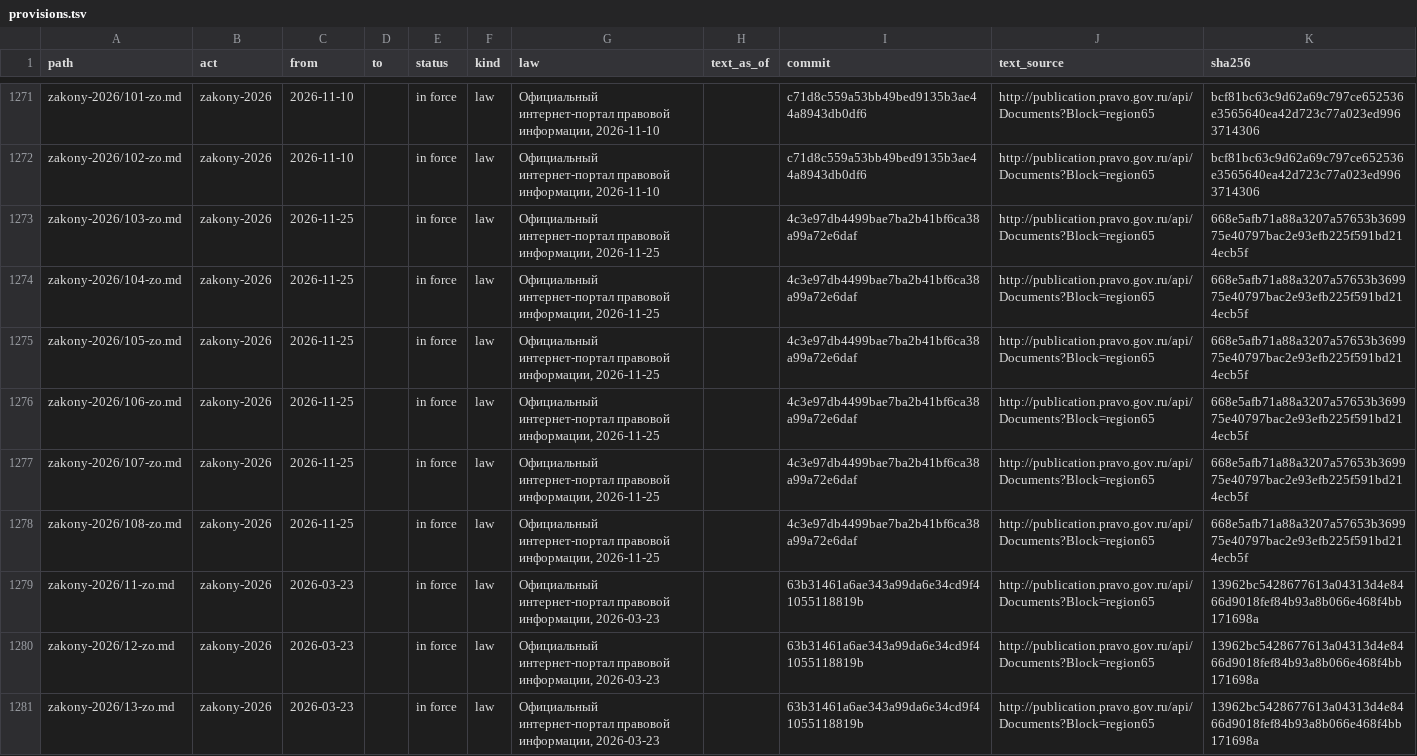
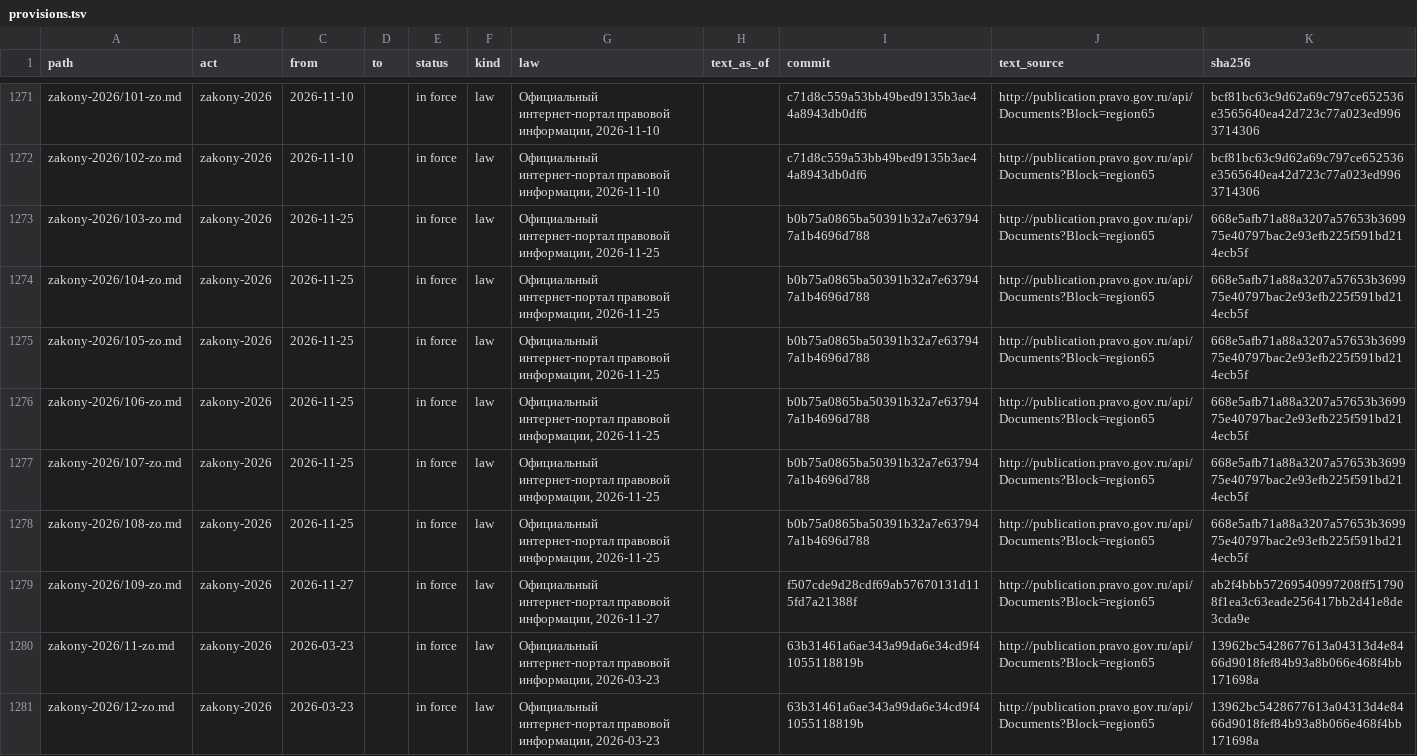
Before and after one commit to lexifina/russia-sakhalin-law, a TSV file: data/provisions.tsv, drawn as a sheet; only a part is shown, gaps mark what is left out; the shorter side is filled out with more unchanged rows.

```diff
--- a/data/provisions.tsv
+++ b/data/provisions.tsv
@@ -1272,8 +1272,9 @@ zakony-2026/101-zo.md	zakony-2026	2026-11-10		in force	law	Официальны
 zakony-2026/102-zo.md	zakony-2026	2026-11-10		in force	law	Официальный интернет-портал правовой информации, 2026-11-10		c71d8c559a53bb49bed9135b3ae44a8943db0df6	http://publication.pravo.gov.ru/api/Documents?Block=region65	bcf81bc63c9d62a69c797ce652536e3565640ea42d723c77a023ed9963714306
-zakony-2026/103-zo.md	zakony-2026	2026-11-25		in force	law	Официальный интернет-портал правовой информации, 2026-11-25		4c3e97db4499bae7ba2b41bf6ca38a99a72e6daf	http://publication.pravo.gov.ru/api/Documents?Block=region65	668e5afb71a88a3207a57653b369975e40797bac2e93efb225f591bd214ecb5f
-zakony-2026/104-zo.md	zakony-2026	2026-11-25		in force	law	Официальный интернет-портал правовой информации, 2026-11-25		4c3e97db4499bae7ba2b41bf6ca38a99a72e6daf	http://publication.pravo.gov.ru/api/Documents?Block=region65	668e5afb71a88a3207a57653b369975e40797bac2e93efb225f591bd214ecb5f
-zakony-2026/105-zo.md	zakony-2026	2026-11-25		in force	law	Официальный интернет-портал правовой информации, 2026-11-25		4c3e97db4499bae7ba2b41bf6ca38a99a72e6daf	http://publication.pravo.gov.ru/api/Documents?Block=region65	668e5afb71a88a3207a57653b369975e40797bac2e93efb225f591bd214ecb5f
-zakony-2026/106-zo.md	zakony-2026	2026-11-25		in force	law	Официальный интернет-портал правовой информации, 2026-11-25		4c3e97db4499bae7ba2b41bf6ca38a99a72e6daf	http://publication.pravo.gov.ru/api/Documents?Block=region65	668e5afb71a88a3207a57653b369975e40797bac2e93efb225f591bd214ecb5f
-zakony-2026/107-zo.md	zakony-2026	2026-11-25		in force	law	Официальный интернет-портал правовой информации, 2026-11-25		4c3e97db4499bae7ba2b41bf6ca38a99a72e6daf	http://publication.pravo.gov.ru/api/Documents?Block=region65	668e5afb71a88a3207a57653b369975e40797bac2e93efb225f591bd214ecb5f
-zakony-2026/108-zo.md	zakony-2026	2026-11-25		in force	law	Официальный интернет-портал правовой информации, 2026-11-25		4c3e97db4499bae7ba2b41bf6ca38a99a72e6daf	http://publication.pravo.gov.ru/api/Documents?Block=region65	668e5afb71a88a3207a57653b369975e40797bac2e93efb225f591bd214ecb5f
+zakony-2026/103-zo.md	zakony-2026	2026-11-25		in force	law	Официальный интернет-портал правовой информации, 2026-11-25		b0b75a0865ba50391b32a7e637947a1b4696d788	http://publication.pravo.gov.ru/api/Documents?Block=region65	668e5afb71a88a3207a57653b369975e40797bac2e93efb225f591bd214ecb5f
+zakony-2026/104-zo.md	zakony-2026	2026-11-25		in force	law	Официальный интернет-портал правовой информации, 2026-11-25		b0b75a0865ba50391b32a7e637947a1b4696d788	http://publication.pravo.gov.ru/api/Documents?Block=region65	668e5afb71a88a3207a57653b369975e40797bac2e93efb225f591bd214ecb5f
+zakony-2026/105-zo.md	zakony-2026	2026-11-25		in force	law	Официальный интернет-портал правовой информации, 2026-11-25		b0b75a0865ba50391b32a7e637947a1b4696d788	http://publication.pravo.gov.ru/api/Documents?Block=region65	668e5afb71a88a3207a57653b369975e40797bac2e93efb225f591bd214ecb5f
+zakony-2026/106-zo.md	zakony-2026	2026-11-25		in force	law	Официальный интернет-портал правовой информации, 2026-11-25		b0b75a0865ba50391b32a7e637947a1b4696d788	http://publication.pravo.gov.ru/api/Documents?Block=region65	668e5afb71a88a3207a57653b369975e40797bac2e93efb225f591bd214ecb5f
+zakony-2026/107-zo.md	zakony-2026	2026-11-25		in force	law	Официальный интернет-портал правовой информации, 2026-11-25		b0b75a0865ba50391b32a7e637947a1b4696d788	http://publication.pravo.gov.ru/api/Documents?Block=region65	668e5afb71a88a3207a57653b369975e40797bac2e93efb225f591bd214ecb5f
+zakony-2026/108-zo.md	zakony-2026	2026-11-25		in force	law	Официальный интернет-портал правовой информации, 2026-11-25		b0b75a0865ba50391b32a7e637947a1b4696d788	http://publication.pravo.gov.ru/api/Documents?Block=region65	668e5afb71a88a3207a57653b369975e40797bac2e93efb225f591bd214ecb5f
+zakony-2026/109-zo.md	zakony-2026	2026-11-27		in force	law	Официальный интернет-портал правовой информации, 2026-11-27		f507cde9d28cdf69ab57670131d115fd7a21388f	http://publication.pravo.gov.ru/api/Documents?Block=region65	ab2f4bbb57269540997208ff517908f1ea3c63eade256417bb2d41e8de3cda9e
 zakony-2026/11-zo.md	zakony-2026	2026-03-23		in force	law	Официальный интернет-портал правовой информации, 2026-03-23		63b31461a6ae343a99da6e34cd9f41055118819b	http://publication.pravo.gov.ru/api/Documents?Block=region65	13962bc5428677613a04313d4e8466d9018fef84b93a8b066e468f4bb171698a
```
Also changed, not shown: data/commits.csv, data/laws.csv, 6 other files.
